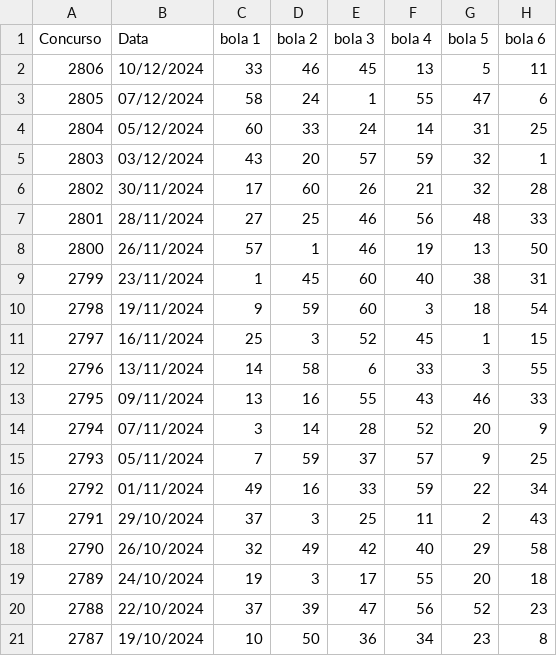
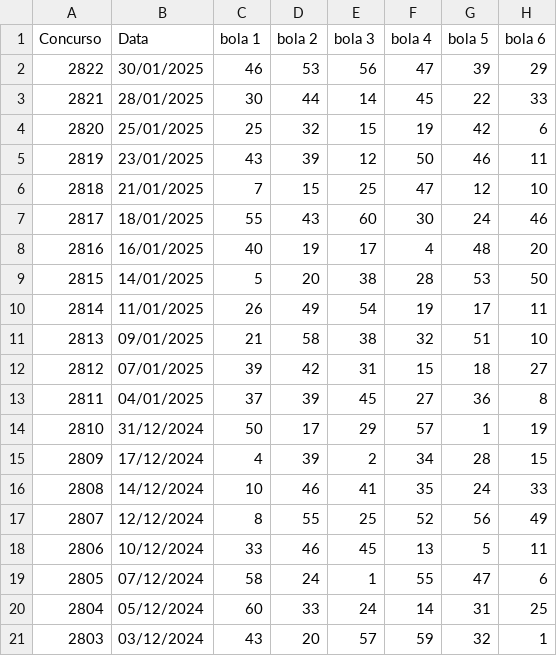
Before and after one commit to EPasini1/ProjetosPython, a CSV file: NovoGeradorMegasena/mega_sena.csv, drawn as a sheet; only a part is shown; the shorter side is filled out with more unchanged rows.

Commit message:
Novo arquivo de jogos da mega sena

```diff
--- a/NovoGeradorMegasena/mega_sena.csv
+++ b/NovoGeradorMegasena/mega_sena.csv
@@ -1,2 +1,18 @@
 Concurso;Data;bola 1;bola 2;bola 3;bola 4;bola 5;bola 6
+2822;30/01/2025;46;53;56;47;39;29
+2821;28/01/2025;30;44;14;45;22;33
+2820;25/01/2025;25;32;15;19;42;6
+2819;23/01/2025;43;39;12;50;46;11
+2818;21/01/2025;7;15;25;47;12;10
+2817;18/01/2025;55;43;60;30;24;46
+2816;16/01/2025;40;19;17;4;48;20
+2815;14/01/2025;5;20;38;28;53;50
+2814;11/01/2025;26;49;54;19;17;11
+2813;09/01/2025;21;58;38;32;51;10
+2812;07/01/2025;39;42;31;15;18;27
+2811;04/01/2025;37;39;45;27;36;8
+2810;31/12/2024;50;17;29;57;1;19
+2809;17/12/2024;4;39;2;34;28;15
+2808;14/12/2024;10;46;41;35;24;33
+2807;12/12/2024;8;55;25;52;56;49
 2806;10/12/2024;33;46;45;13;5;11
```
Also changed, not shown: 1 other file.
